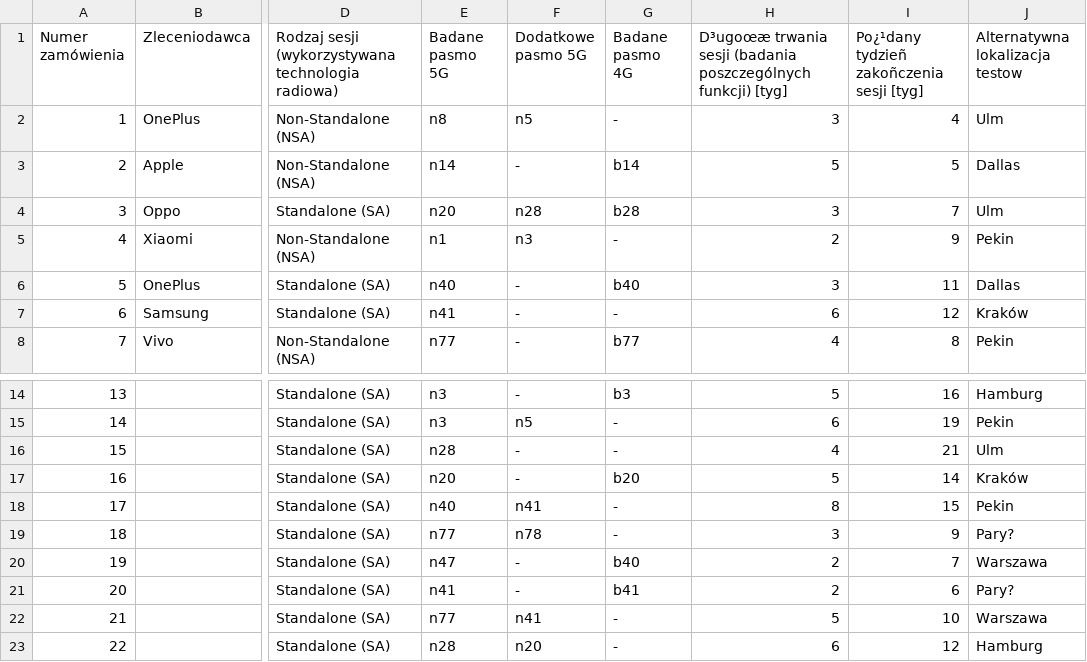
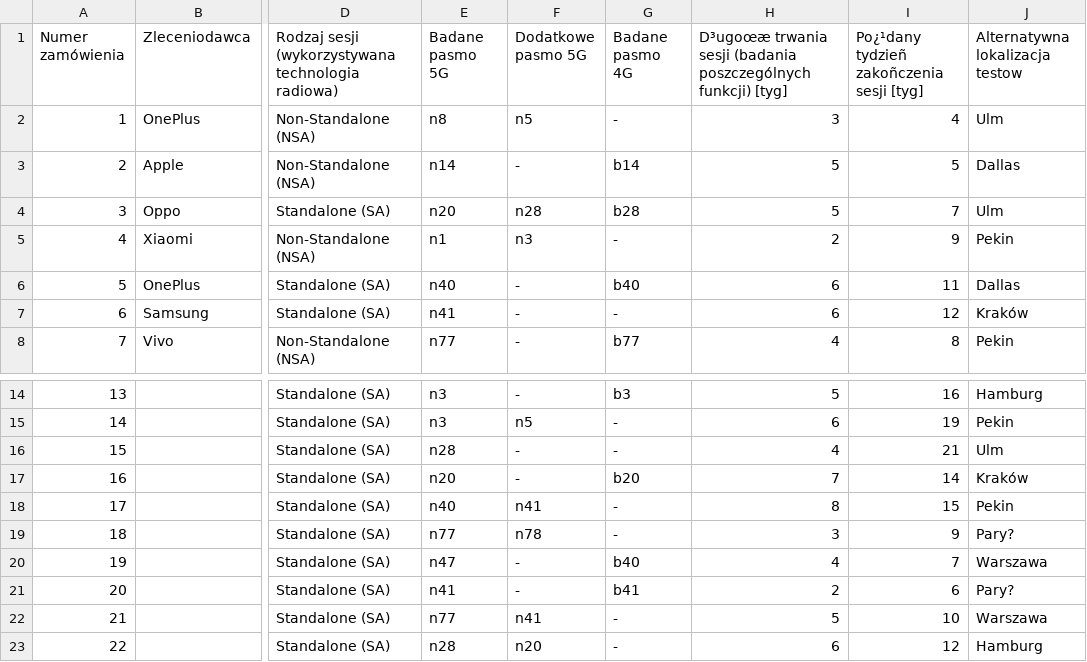
Before and after one commit to filipp698/Master-thesis-project, a CSV file: daneTestowe/dane25_2.csv, drawn as a sheet; only a part is shown, gaps mark what is left out; the diff names each change by its address in the sheet, - before the commit and + after, or states it on an @@ line.

```diff
--- a/daneTestowe/dane25_2.csv
+++ b/daneTestowe/dane25_2.csv
-H4: 3
+H4: 5
-H6: 3
+H6: 6
-H17: 5
+H17: 7
-H20: 2
+H20: 4
```
Also changed, not shown: daneTestowe/dane10_1.csv, daneTestowe/dane10_4.csv, 7 other files.
